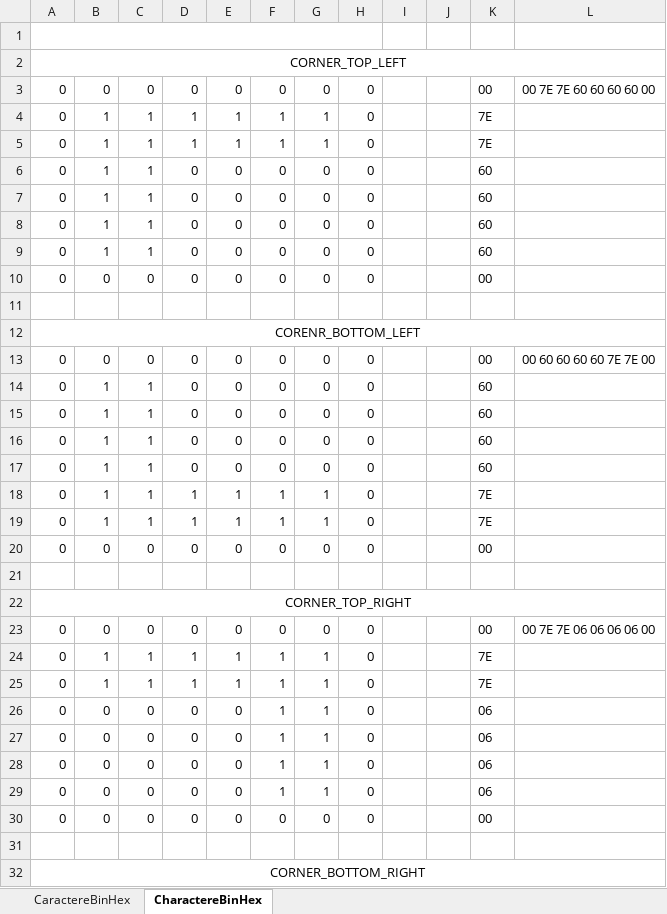
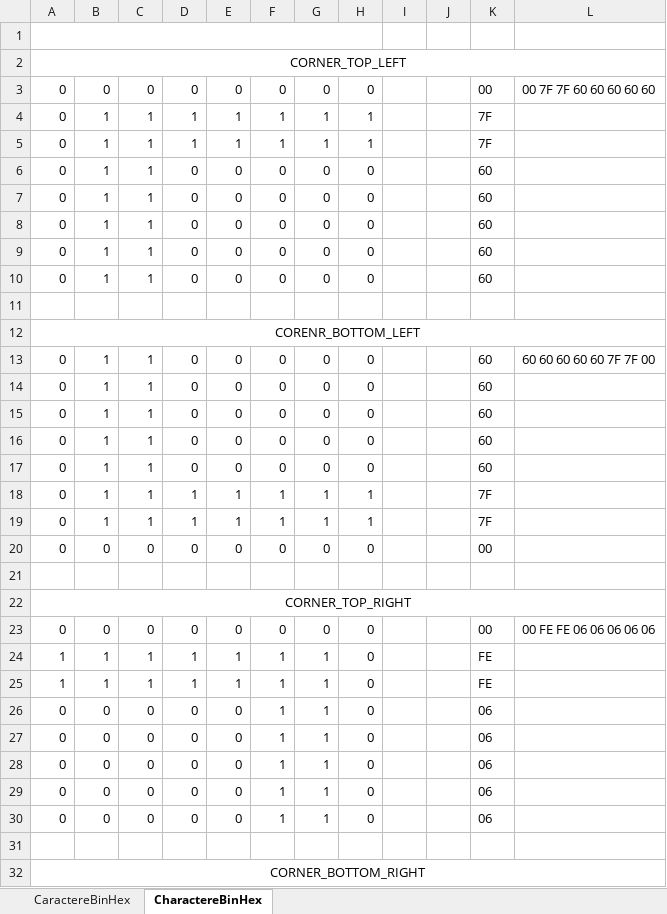
Before and after one commit to Bcow7/APM_Pacman, an Excel workbook: CaractereBinHex.xlsx, sheet CharactereBinHex, drawn as a sheet; only a part is shown; values as stored, in another font and other column widths than the file's, no borders; the diff covers the shown part only; the diff names each change by its address in the sheet, - before the commit and + after, or states it on an @@ line.

```diff
--- a/CaractereBinHex.xlsx (sheet CharactereBinHex)
+++ b/CaractereBinHex.xlsx (sheet CharactereBinHex)
-L3: 00 7E 7E 60 60 60 60 00
+L3: 00 7F 7F 60 60 60 60 60
-H4:H5: 0
+H4:H5: 1
-K4:K5: 7E
+K4:K5: 7F
@@ row 10 moved to row 190: 0 @@
+row 10: 0 | 1 | 1 | 0 | 0 | 0 | 0 | 0 |  |  | 60
-B13: 0
+B13: 1
-C13: 0
+C13: 1
-K13: 00
+K13: 60
-L13: 00 60 60 60 60 7E 7E 00
+L13: 60 60 60 60 60 7F 7F 00
-H18:H19: 0
+H18:H19: 1
-K18:K19: 7E
+K18:K19: 7F
-L23: 00 7E 7E 06 06 06 06 00
+L23: 00 FE FE 06 06 06 06 06
-A24:A25: 0
+A24:A25: 1
-K24:K25: 7E
+K24:K25: FE
@@ row 30 moved to row 200: 0 @@
+row 30: 0 | 0 | 0 | 0 | 0 | 1 | 1 | 0 |  |  | 06
```
Also changed, not shown: 41 added rows, 3 removed rows, 4 moved rows and 80 edited cells elsewhere in this sheet, sheet CaractereBinHex, 7 other files.
